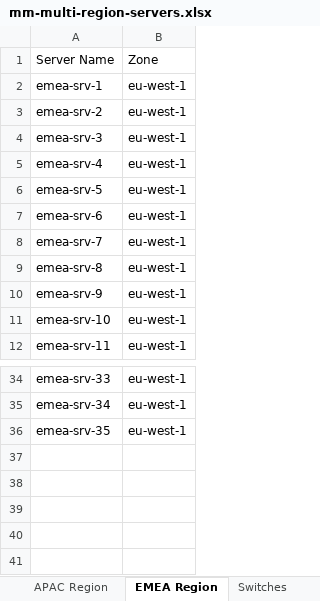
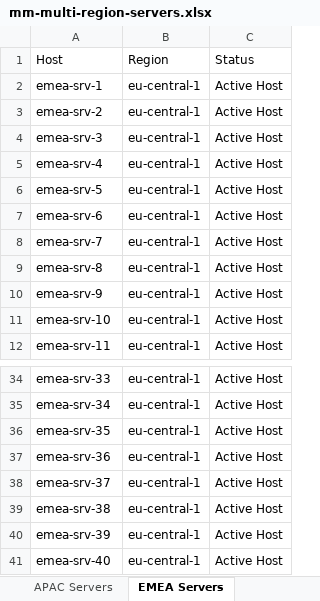
Before and after one commit to JoanathanPS/Quote24x7, an Excel workbook: test-attachments/mm-multi-region-servers.xlsx, sheet EMEA Servers, drawn as a sheet; only a part is shown, gaps mark what is left out; values as stored, in another font and other column widths than the file's, no borders; removed rows and columns are numbered as before the commit, all else as after; the diff names each change by its address in the sheet, - before the commit and + after, or states it on an @@ line.

```diff
--- a/test-attachments/mm-multi-region-servers.xlsx (sheet EMEA Servers)
+++ b/test-attachments/mm-multi-region-servers.xlsx (sheet EMEA Servers)
-sheet tab: APAC Region
+sheet tab: APAC Servers
-sheet tab: EMEA Region
+sheet tab: EMEA Servers
-column B, rows 1-12: Zone | eu-west-1 | eu-west-1 | eu-west-1 | eu-west-1 | eu-west-1 | eu-west-1 | eu-west-1 | eu-west-1 | eu-west-1 | eu-west-1 | eu-west-1; rows 34-36: all eu-west-1
+column B, rows 1-12: Region | eu-central-1 | eu-central-1 | eu-central-1 | eu-central-1 | eu-central-1 | eu-central-1 | eu-central-1 | eu-central-1 | eu-central-1 | eu-central-1 | eu-central-1; rows 34-36: all eu-central-1
+column C, rows 1-12: Status | Active Host | Active Host | Active Host | Active Host | Active Host | Active Host | Active Host | Active Host | Active Host | Active Host | Active Host; rows 34-36: all Active Host
-A1: Server Name
+A1: Host
+row 37: emea-srv-36 | eu-central-1 | Active Host
+row 38: emea-srv-37 | eu-central-1 | Active Host
+row 39: emea-srv-38 | eu-central-1 | Active Host
+row 40: emea-srv-39 | eu-central-1 | Active Host
+row 41: emea-srv-40 | eu-central-1 | Active Host
```
Also changed, not shown: sheet Core Backbone, sheet APAC Servers, other sheet tabs, test-attachments/mm-cloud-migration.xlsx, test-attachments/mm-datacenter-audit.xlsx, 44 other files.
